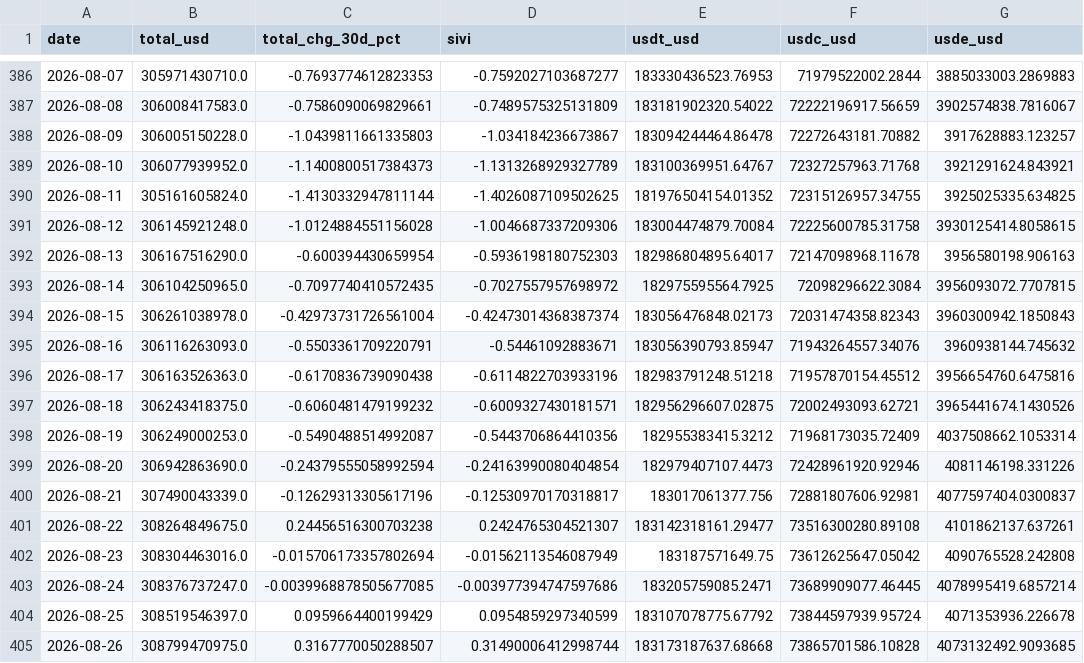
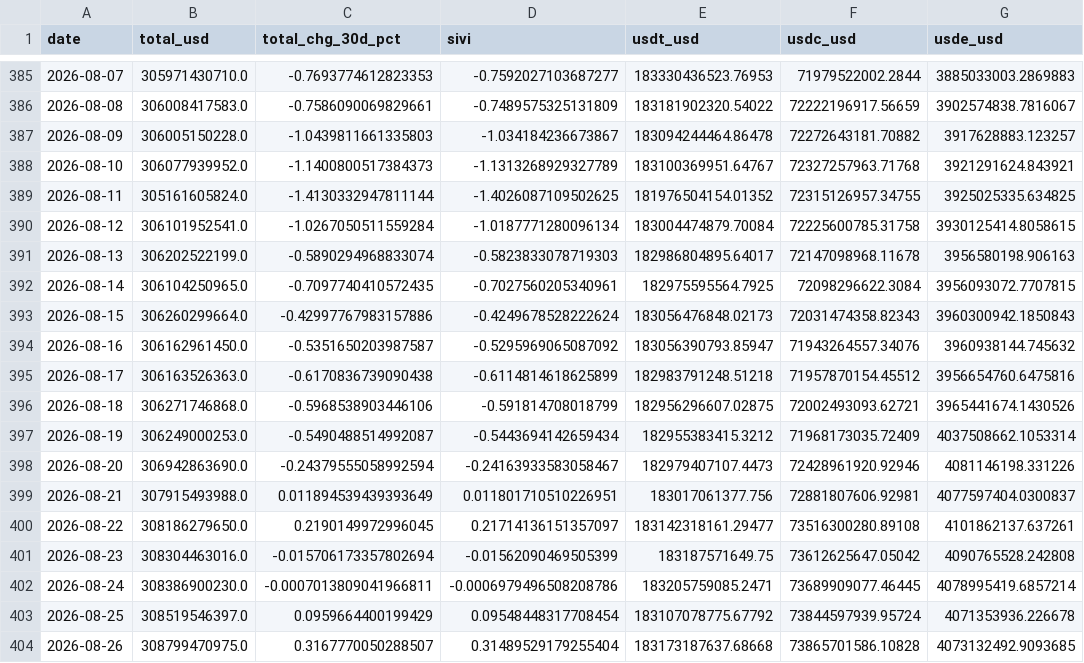
Before and after one commit to sanderdayan1982/cslc-pipeline, a CSV file: data/stablecoins.csv, drawn as a sheet; only a part is shown, gaps mark what is left out; addresses are those after the commit; the diff covers the shown part only; the diff names each change by its address in the sheet, - before the commit and + after, or states it on an @@ line.

```diff
--- a/data/stablecoins.csv
+++ b/data/stablecoins.csv
-B390 (total_usd): 306145921248.0
+B390 (total_usd): 306101952541.0
-C390 (total_chg_30d_pct): -1.0124884551156028
+C390 (total_chg_30d_pct): -1.0267050511559284
-D390 (sivi): -1.0046687337209306
+D390 (sivi): -1.0187771280096134
-B391 (total_usd): 306167516290.0
+B391 (total_usd): 306202522199.0
-C391 (total_chg_30d_pct): -0.600394430659954
+C391 (total_chg_30d_pct): -0.5890294968833074
-D391 (sivi): -0.5936198180752303
+D391 (sivi): -0.5823833078719303
-D392 (sivi): -0.7027557957698972
+D392 (sivi): -0.7027560205340961
-B393 (total_usd): 306261038978.0
+B393 (total_usd): 306260299664.0
-C393 (total_chg_30d_pct): -0.42973731726561004
+C393 (total_chg_30d_pct): -0.42997767983157886
-D393 (sivi): -0.42473014368387374
+D393 (sivi): -0.4249678528222624
-B394 (total_usd): 306116263093.0
+B394 (total_usd): 306162961450.0
-C394 (total_chg_30d_pct): -0.5503361709220791
+C394 (total_chg_30d_pct): -0.5351650203987587
-D394 (sivi): -0.54461092883671
+D394 (sivi): -0.5295969065087092
-D395 (sivi): -0.6114822703933196
+D395 (sivi): -0.6114814618625899
-B396 (total_usd): 306243418375.0
+B396 (total_usd): 306271746868.0
-C396 (total_chg_30d_pct): -0.6060481479199232
+C396 (total_chg_30d_pct): -0.5968538903446106
-D396 (sivi): -0.6009327430181571
+D396 (sivi): -0.591814708018799
-D397 (sivi): -0.5443706864410356
+D397 (sivi): -0.5443694142659434
-D398 (sivi): -0.24163990080404854
+D398 (sivi): -0.24163933583058467
-B399 (total_usd): 307490043339.0
+B399 (total_usd): 307915493988.0
-C399 (total_chg_30d_pct): -0.12629313305617196
+C399 (total_chg_30d_pct): 0.011894539439393649
-D399 (sivi): -0.12530970170318817
+D399 (sivi): 0.011801710510226951
-B400 (total_usd): 308264849675.0
+B400 (total_usd): 308186279650.0
-C400 (total_chg_30d_pct): 0.24456516300703238
+C400 (total_chg_30d_pct): 0.2190149972996045
-D400 (sivi): 0.2424765304521307
+D400 (sivi): 0.21714136151357097
-D401 (sivi): -0.01562113546087949
+D401 (sivi): -0.01562090469505399
-B402 (total_usd): 308376737247.0
+B402 (total_usd): 308386900230.0
-C402 (total_chg_30d_pct): -0.0039968878505677085
+C402 (total_chg_30d_pct): -0.0007013809041966811
-D402 (sivi): -0.003977394747597686
+D402 (sivi): -0.0006979496508208786
-D403 (sivi): 0.0954859297340599
+D403 (sivi): 0.09548448317708454
-D404 (sivi): 0.31490006412998744
+D404 (sivi): 0.31489529179255404
```
Also changed, not shown: 1 added row, 1 removed row and 42 edited cells elsewhere in this file, data/funding_oi.csv, data/onchain.csv.
